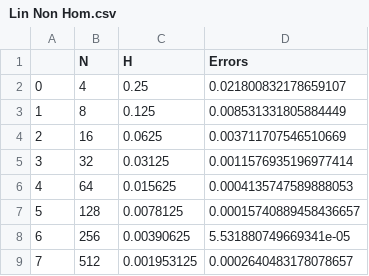
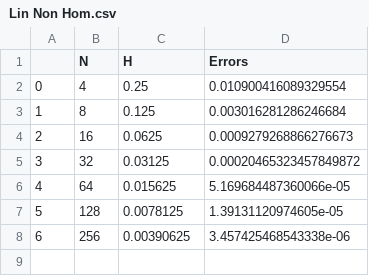
Before and after one commit to Teut2711/Maths-SOP, a CSV file: working 1/Lin Non Hom.csv, drawn as a sheet.

```diff
--- a/working 1/Lin Non Hom.csv
+++ b/working 1/Lin Non Hom.csv
@@ -1,9 +1,8 @@
 ,N,H,Errors
-0,4,0.25,0.021800832178659107
-1,8,0.125,0.008531331805884449
-2,16,0.0625,0.003711707546510669
-3,32,0.03125,0.0011576935196977414
-4,64,0.015625,0.0004135747589888053
-5,128,0.0078125,0.00015740889458436657
-6,256,0.00390625,5.531880749669341e-05
-7,512,0.001953125,0.0002640483178078657
+0,4,0.25,0.010900416089329554
+1,8,0.125,0.003016281286246684
+2,16,0.0625,0.0009279268866276673
+3,32,0.03125,0.00020465323457849872
+4,64,0.015625,5.169684487360066e-05
+5,128,0.0078125,1.39131120974605e-05
+6,256,0.00390625,3.457425468543338e-06
```
Also changed, not shown: working 1/Lin Hom.csv, working 1/Non Lin Hom.csv, 38 other files.
